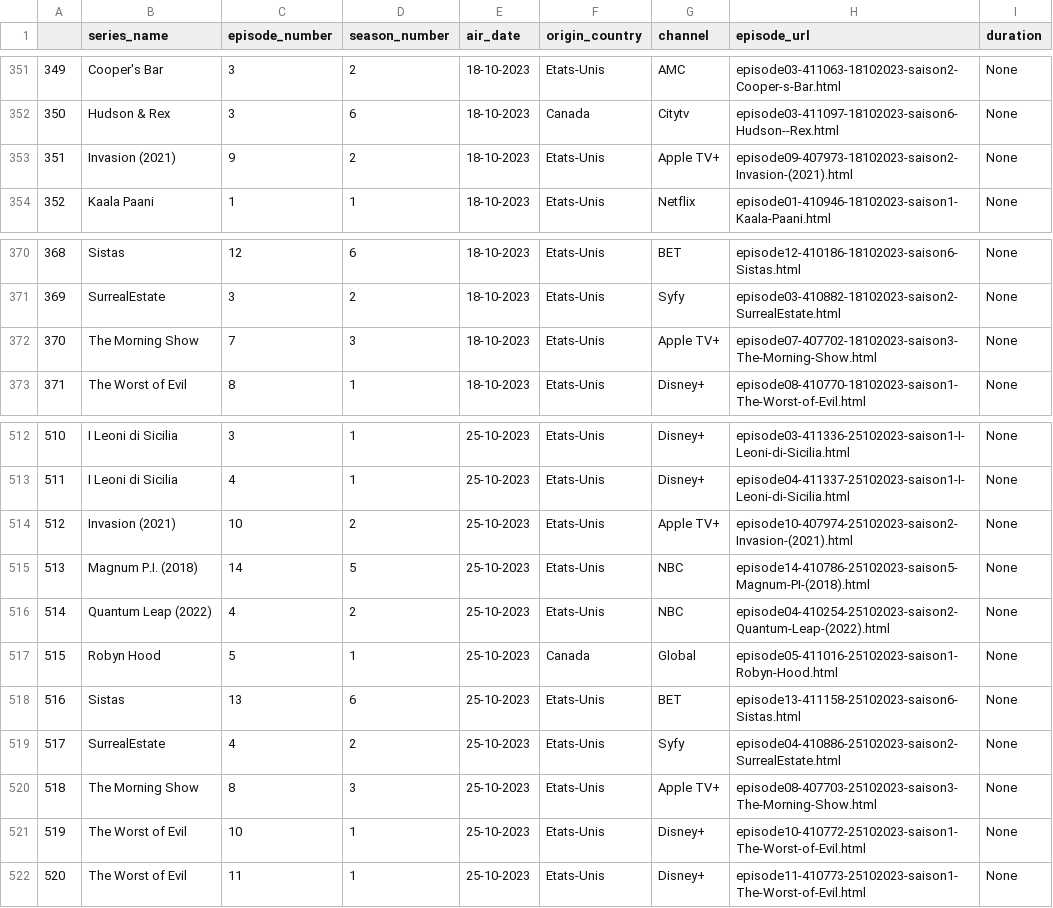
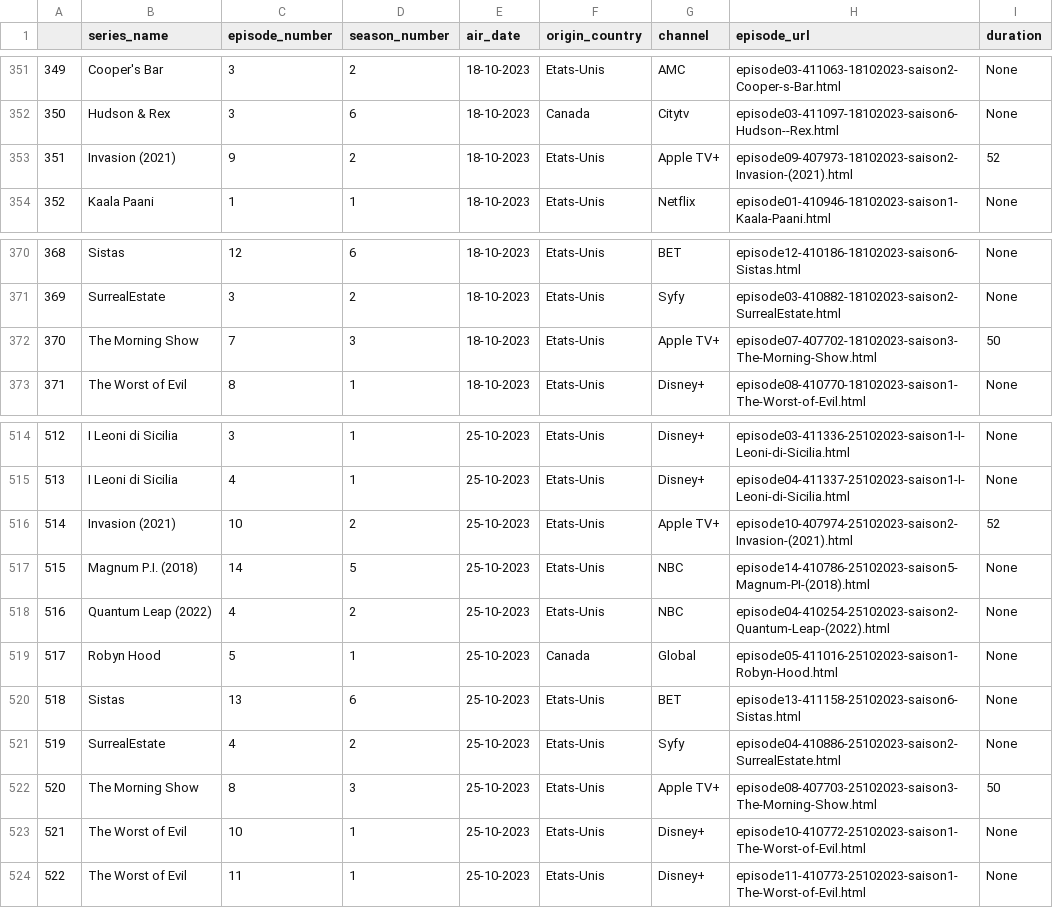
Before and after one commit to qrodrigues/livecampus-webscrapping, a CSV file: data/files/episodes.csv, drawn as a sheet; only a part is shown, gaps mark what is left out; addresses are those after the commit; the diff covers the shown part only; the diff names each change by its address in the sheet, - before the commit and + after, or states it on an @@ line.

```diff
--- a/data/files/episodes.csv
+++ b/data/files/episodes.csv
-I353 (duration): None
+I353 (duration): 52
-I372 (duration): None
+I372 (duration): 50
@@ column A renumbered from row 479 down @@
-I516 (duration): None
+I516 (duration): 52
-I522 (duration): None
+I522 (duration): 50
```
Also changed, not shown: 2 added rows and 14 edited cells elsewhere in this file, 2 other files.
